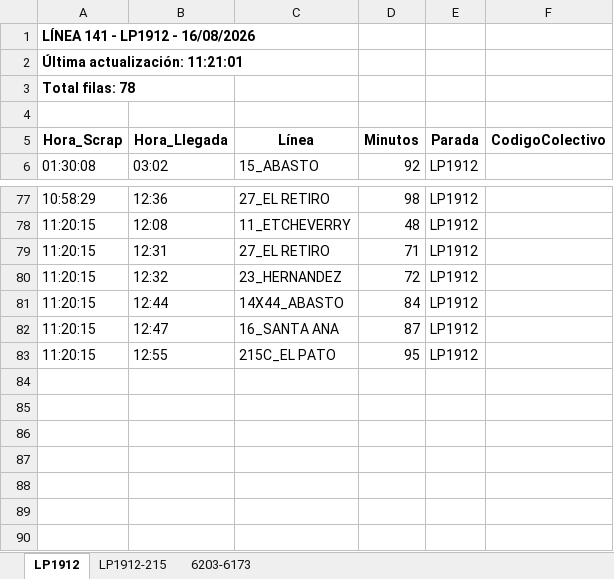
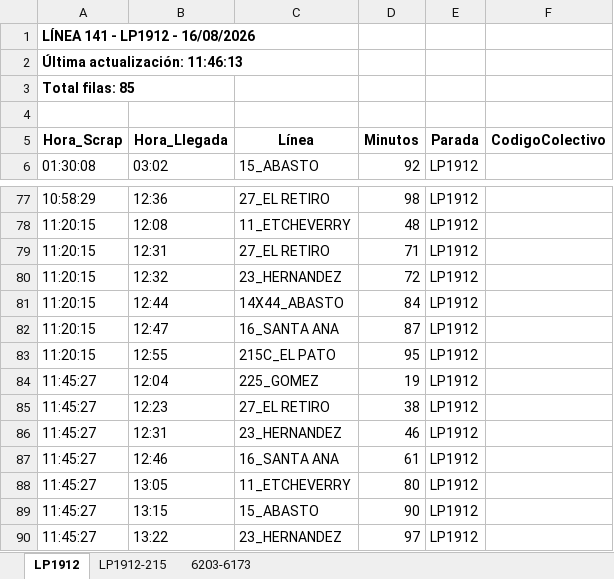
Before and after one commit to palomac00/recolector-colectivos, an Excel workbook: data/horarios-141-2026-08-16.xlsx, sheet LP1912, drawn as a sheet; only a part is shown, gaps mark what is left out; values as stored, in another font and other column widths than the file's, no borders; the diff names each change by its address in the sheet, - before the commit and + after, or states it on an @@ line.

```diff
--- a/data/horarios-141-2026-08-16.xlsx (sheet LP1912)
+++ b/data/horarios-141-2026-08-16.xlsx (sheet LP1912)
-A2 (Hora_Scrap): Última actualización: 11:21:01
+A2 (Hora_Scrap): Última actualización: 11:46:13
-A3 (Hora_Scrap): Total filas: 78
+A3 (Hora_Scrap): Total filas: 85
+row 84: 11:45:27 | 12:04 | 225_GOMEZ | 19 | LP1912
+row 85: 11:45:27 | 12:23 | 27_EL RETIRO | 38 | LP1912
+row 86: 11:45:27 | 12:31 | 23_HERNANDEZ | 46 | LP1912
+row 87: 11:45:27 | 12:46 | 16_SANTA ANA | 61 | LP1912
+row 88: 11:45:27 | 13:05 | 11_ETCHEVERRY | 80 | LP1912
+row 89: 11:45:27 | 13:15 | 15_ABASTO | 90 | LP1912
+row 90: 11:45:27 | 13:22 | 23_HERNANDEZ | 97 | LP1912
```
Also changed, not shown: sheet 6203-6173, sheet LP1912-215, 2 other files.
